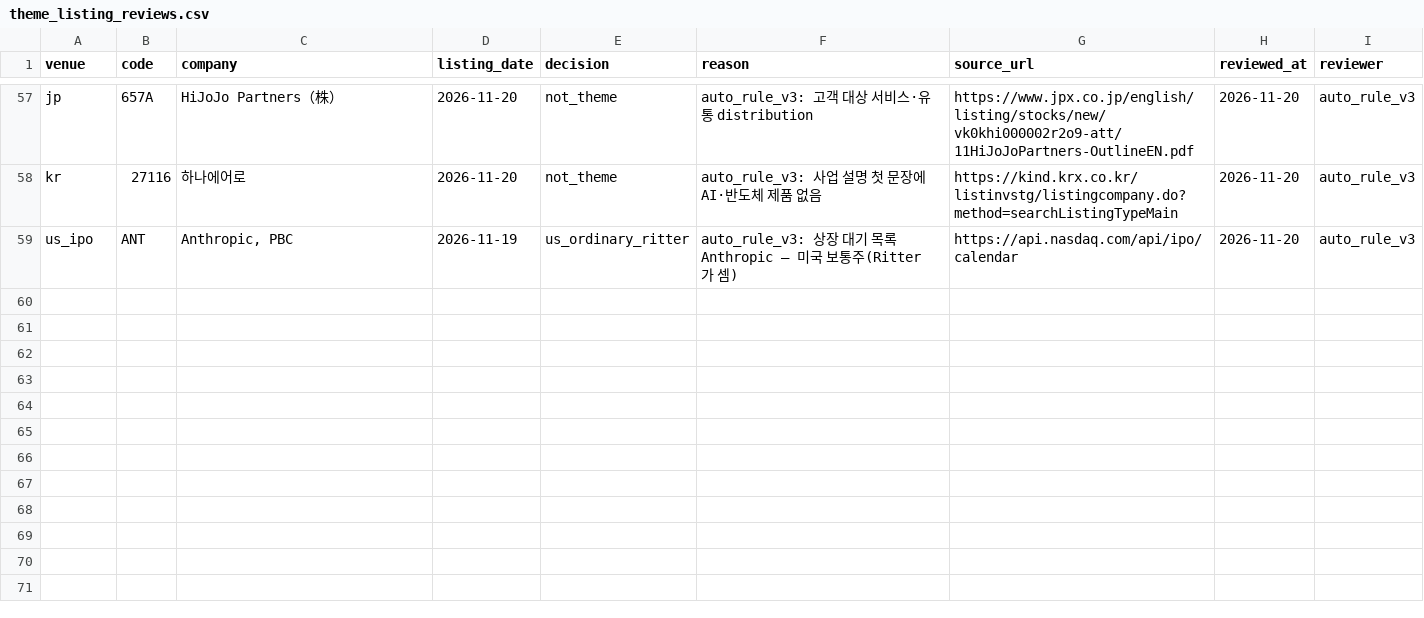
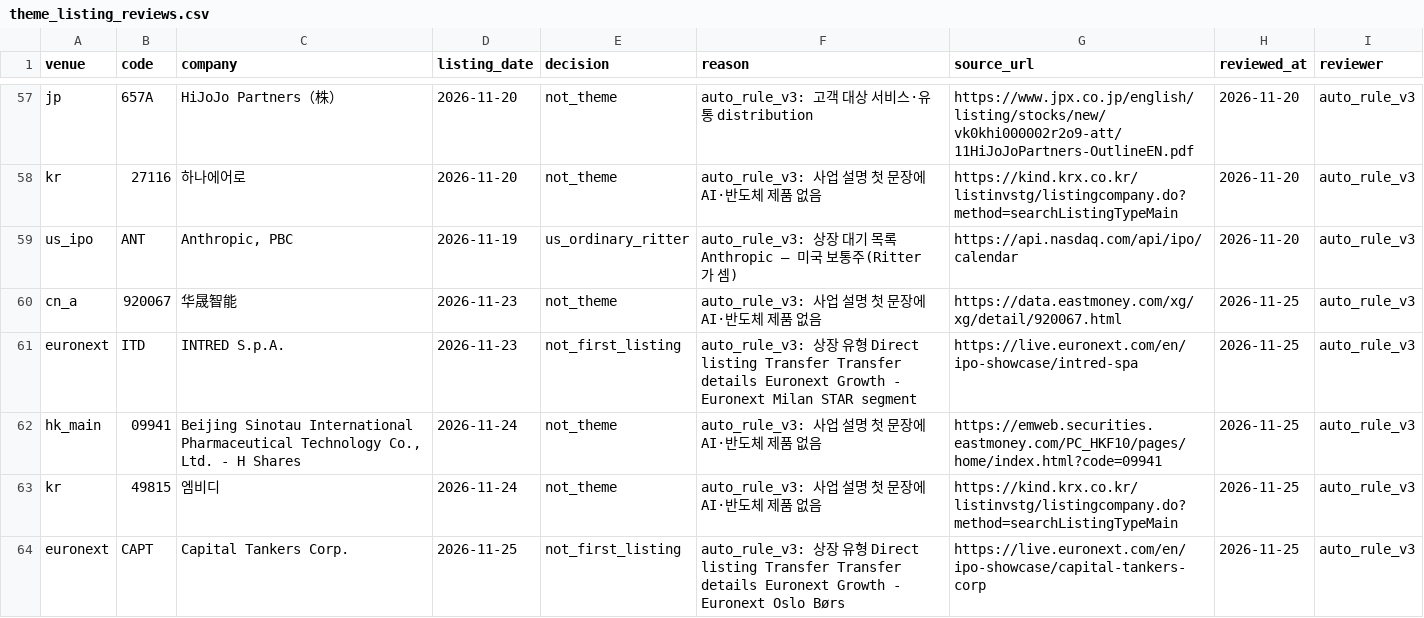
Before and after one commit to Sung-JinPark/Jin-s-investing-prediction, a CSV file: data/statistics/ipo/theme_listing_reviews.csv, drawn as a sheet; only a part is shown, gaps mark what is left out.

```diff
--- a/data/statistics/ipo/theme_listing_reviews.csv
+++ b/data/statistics/ipo/theme_listing_reviews.csv
@@ -59 +59,6 @@ kr,27116,하나에어로,2026-11-20,not_theme,auto_rule_v3: 사업 설명 첫
 us_ipo,ANT,"Anthropic, PBC",2026-11-19,us_ordinary_ritter,auto_rule_v3: 상장 대기 목록 Anthropic — 미국 보통주(Ritter 가 셈),https://api.nasdaq.com/api/ipo/calendar,2026-11-20,auto_rule_v3
+cn_a,920067,华晟智能,2026-11-23,not_theme,auto_rule_v3: 사업 설명 첫 문장에 AI·반도체 제품 없음,https://data.eastmoney.com/xg/xg/detail/920067.html,2026-11-25,auto_rule_v3
+euronext,ITD,INTRED S.p.A.,2026-11-23,not_first_listing,auto_rule_v3: 상장 유형 Direct listing Transfer Transfer details Euronext Growth - Euronext Milan STAR segment,https://live.euronext.com/en/ipo-showcase/intred-spa,2026-11-25,auto_rule_v3
+hk_main,09941,"Beijing Sinotau International Pharmaceutical Technology Co., Ltd. - H Shares",2026-11-24,not_theme,auto_rule_v3: 사업 설명 첫 문장에 AI·반도체 제품 없음,https://emweb.securities.eastmoney.com/PC_HKF10/pages/home/index.html?code=09941,2026-11-25,auto_rule_v3
+kr,49815,엠비디,2026-11-24,not_theme,auto_rule_v3: 사업 설명 첫 문장에 AI·반도체 제품 없음,https://kind.krx.co.kr/listinvstg/listingcompany.do?method=searchListingTypeMain,2026-11-25,auto_rule_v3
+euronext,CAPT,Capital Tankers Corp.,2026-11-25,not_first_listing,auto_rule_v3: 상장 유형 Direct listing Transfer Transfer details Euronext Growth - Euronext Oslo Børs,https://live.euronext.com/en/ipo-showcase/capital-tankers-corp,2026-11-25,auto_rule_v3
```
Also changed, not shown: data/statistics/ipo/theme_listing_additions.csv, 17 other files.
